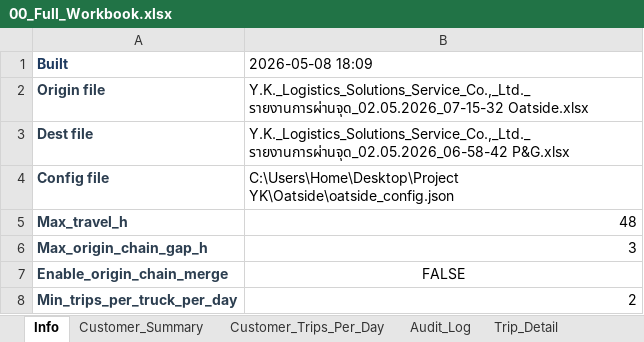
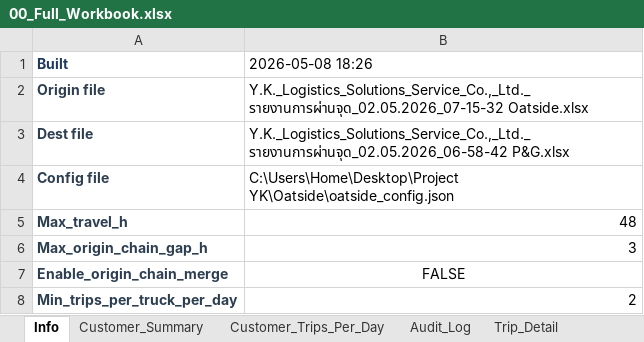
Before and after one commit to yk-logistics/transport-rate-calculator, an Excel workbook: reports/oatside-pg-2026/exports/00_Full_Workbook.xlsx, sheet Info, drawn as a sheet; only a part is shown; values as stored, in another font and other column widths than the file's, no borders; the diff names each change by its address in the sheet, - before the commit and + after, or states it on an @@ line.

```diff
--- a/reports/oatside-pg-2026/exports/00_Full_Workbook.xlsx (sheet Info)
+++ b/reports/oatside-pg-2026/exports/00_Full_Workbook.xlsx (sheet Info)
-B1: 2026-05-08 18:09
+B1: 2026-05-08 18:26
```
Also changed, not shown: reports/oatside-pg-2026/exports/02_Plate_DestDay_Daily.xlsx, reports/oatside-pg-2026/exports/06_Customer_Summary.xlsx, 14 other files.
